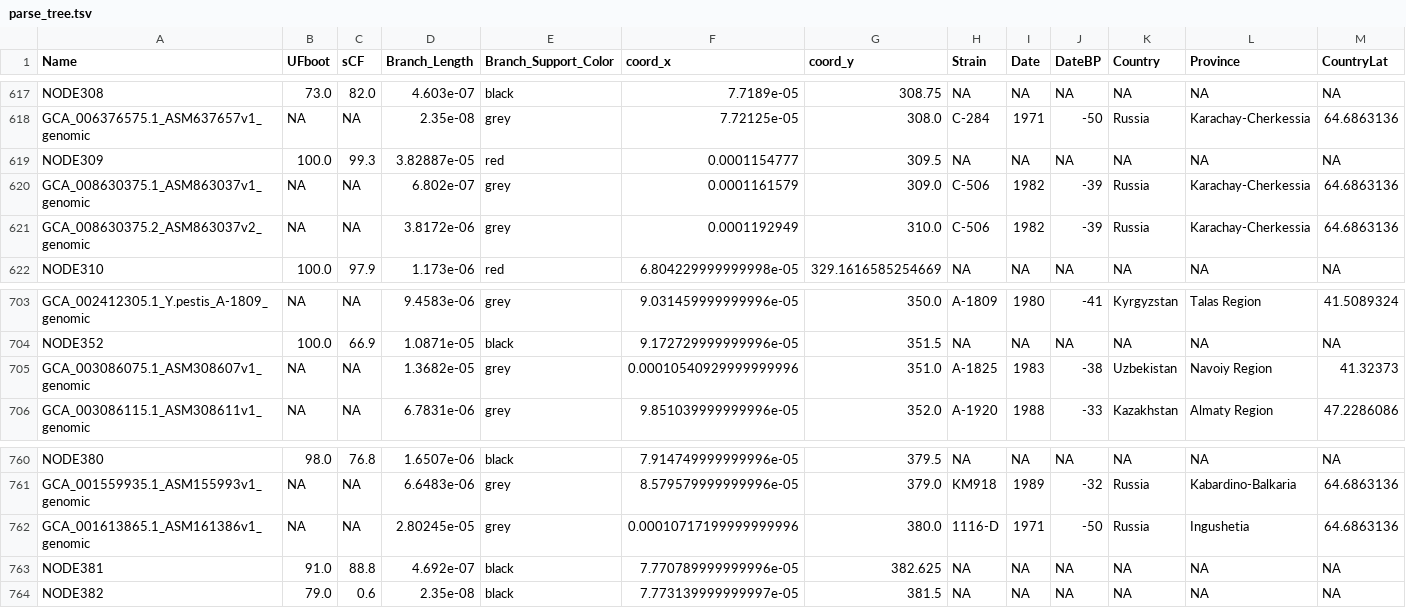
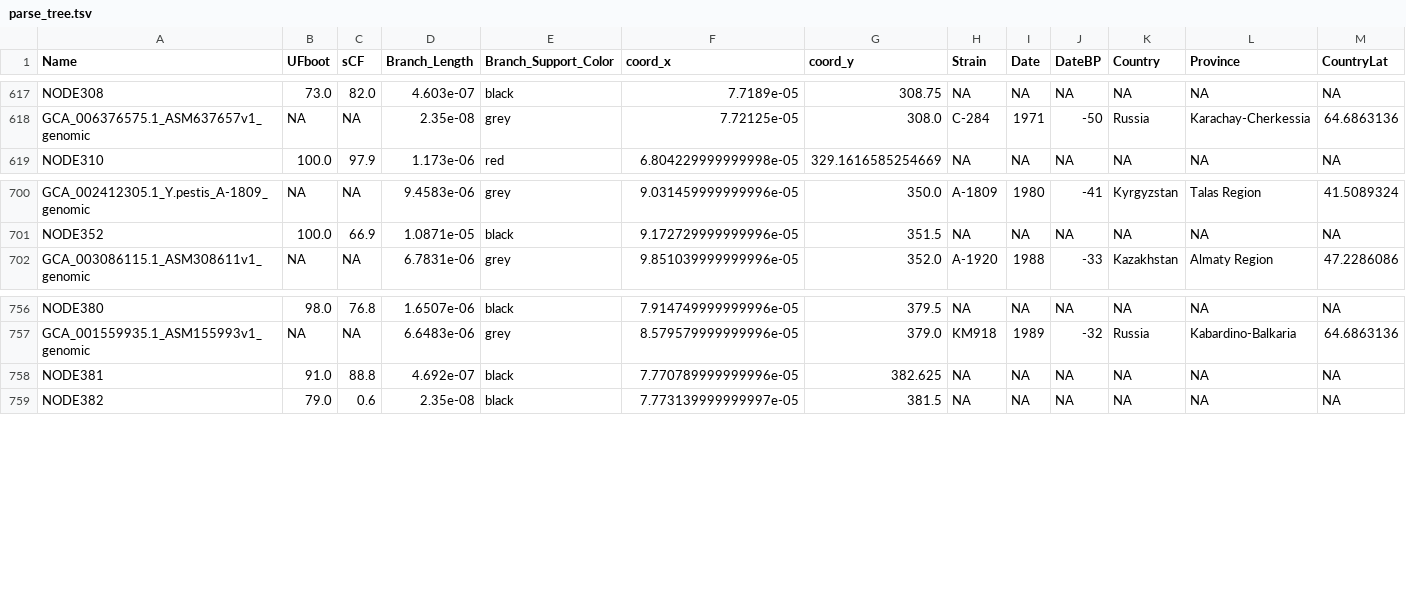
Before and after one commit to ktmeaton/plague-phylogeography, a TSV file: docs/results/latest/parse_tree/parse_tree.tsv, drawn as a sheet; only a part is shown, gaps mark what is left out; rows hold the shown columns only; the diff names each change by its address in the sheet, - before the commit and + after, or states it on an @@ line.

Commit message:
add treemmer notebook results

```diff
--- a/docs/results/latest/parse_tree/parse_tree.tsv
+++ b/docs/results/latest/parse_tree/parse_tree.tsv
-row 619: NODE309 | 100.0 | 99.3 | 3.82887e-05 | red | 0.0001154777 | 309.5 | NA | NA | NA | NA | NA | NA
-row 620: GCA_008630375.1_ASM863037v1_genomic | NA | NA | 6.802e-07 | grey | 0.0001161579 | 309.0 | C-506 | 1982 | -39 | Russia | Karachay-Cherkessia | 64.6863136
-row 621: GCA_008630375.2_ASM863037v2_genomic | NA | NA | 3.8172e-06 | grey | 0.0001192949 | 310.0 | C-506 | 1982 | -39 | Russia | Karachay-Cherkessia | 64.6863136
-row 705: GCA_003086075.1_ASM308607v1_genomic | NA | NA | 1.3682e-05 | grey | 0.00010540929999999996 | 351.0 | A-1825 | 1983 | -38 | Uzbekistan | Navoiy Region | 41.32373
-row 762: GCA_001613865.1_ASM161386v1_genomic | NA | NA | 2.80245e-05 | grey | 0.00010717199999999996 | 380.0 | 1116-D | 1971 | -50 | Russia | Ingushetia | 64.6863136
```
Also changed, not shown: docs/results/latest/parse_tree/parse_tree_colors.tsv, docs/results/latest/parse_tree/parse_tree_latlon.tsv, 30 other files.
